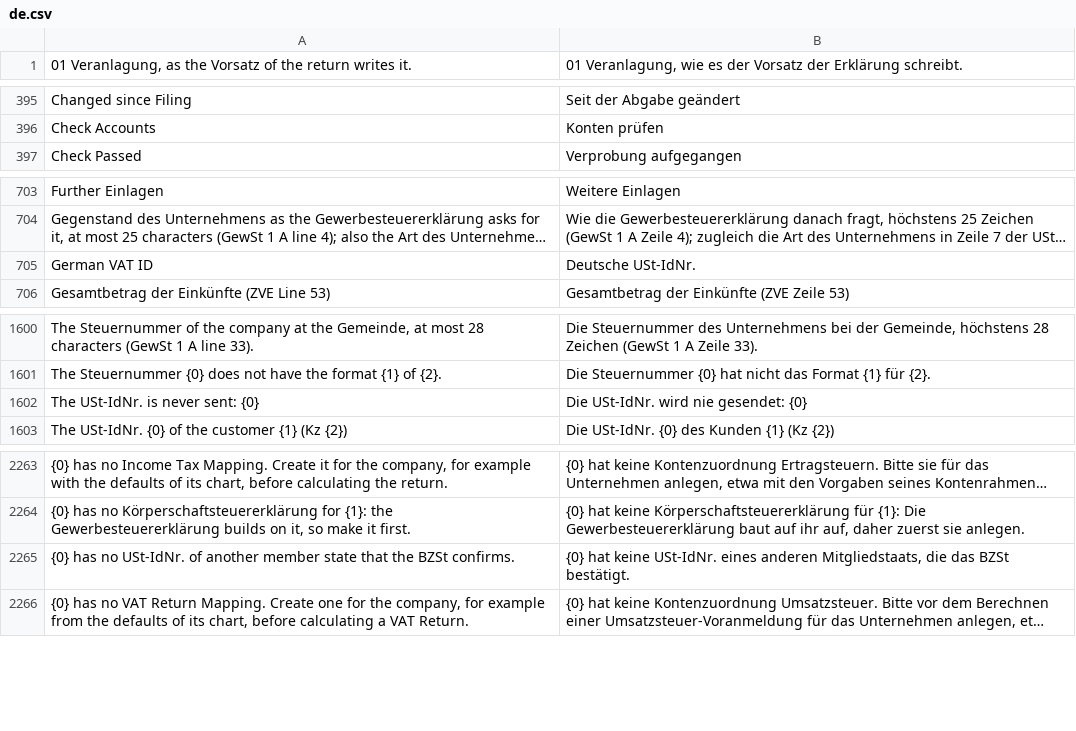
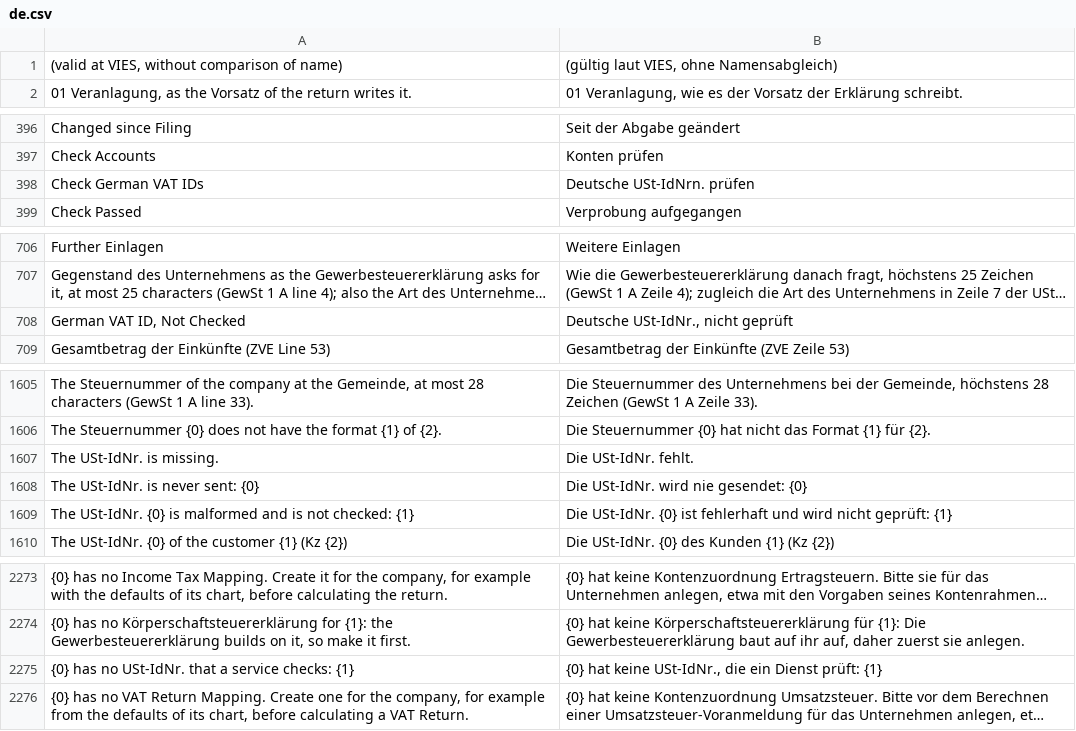
Before and after one commit to encircle360-oss/steuerbote, a CSV file: steuerbote/translations/de.csv, drawn as a sheet; only a part is shown, gaps mark what is left out; long unchanged cells end in …; removed rows and columns are numbered as before the commit, all else as after; the diff covers the shown part only; the diff names each change by its address in the sheet, - before the commit and + after, or states it on an @@ line.

Commit message:
check german vat ids of partners at vies where the company checks them, with their own statuses, and say what is wrong with a malformed number

```diff
--- a/steuerbote/translations/de.csv
+++ b/steuerbote/translations/de.csv
+row 1: (valid at VIES, without comparison of name) | (gültig laut VIES, ohne Namensabgleich)
+row 398: Check German VAT IDs | Deutsche USt-IdNrn. prüfen
-row 705: German VAT ID | Deutsche USt-IdNr.
+row 708: German VAT ID, Not Checked | Deutsche USt-IdNr., nicht geprüft
+row 1607: The USt-IdNr. is missing. | Die USt-IdNr. fehlt.
+row 1609: The USt-IdNr. {0} is malformed and is not checked: {1} | Die USt-IdNr. {0} ist fehlerhaft und wird nicht geprüft: {1}
-row 2265: {0} has no USt-IdNr. of another member state that the BZSt confirms. | {0} hat keine USt-IdNr. eines anderen Mitgliedstaats, die das BZSt bestätigt.
+row 2275: {0} has no USt-IdNr. that a service checks: {1} | {0} hat keine USt-IdNr., die ein Dienst prüft: {1}
```
Also changed, not shown: 6 added rows elsewhere in this file, 7 other files.
